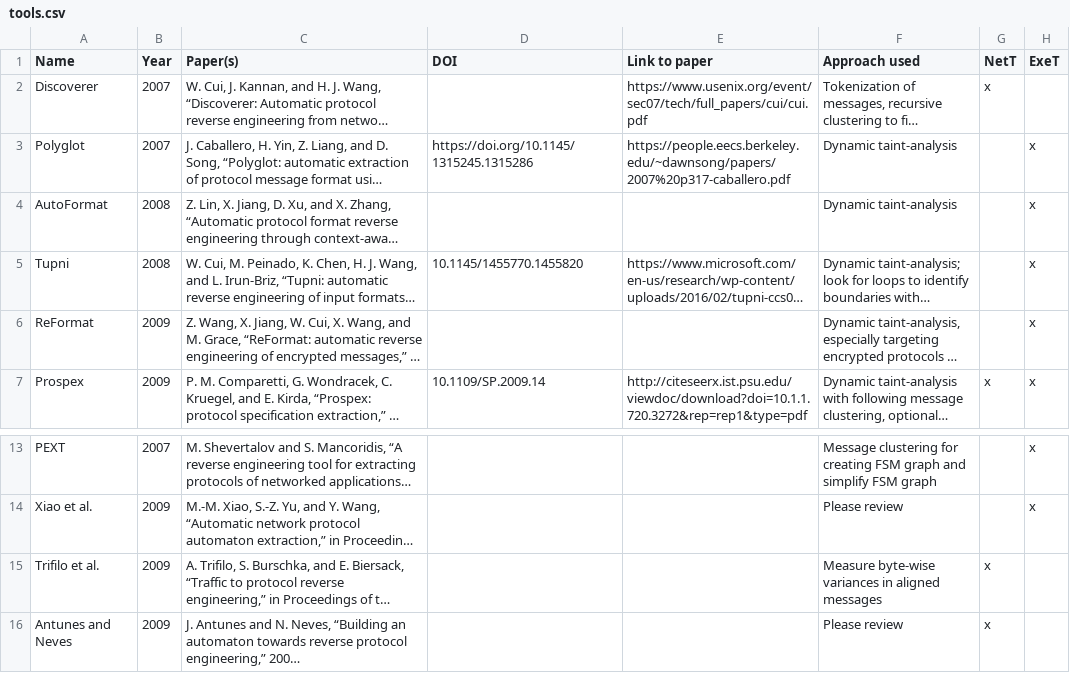
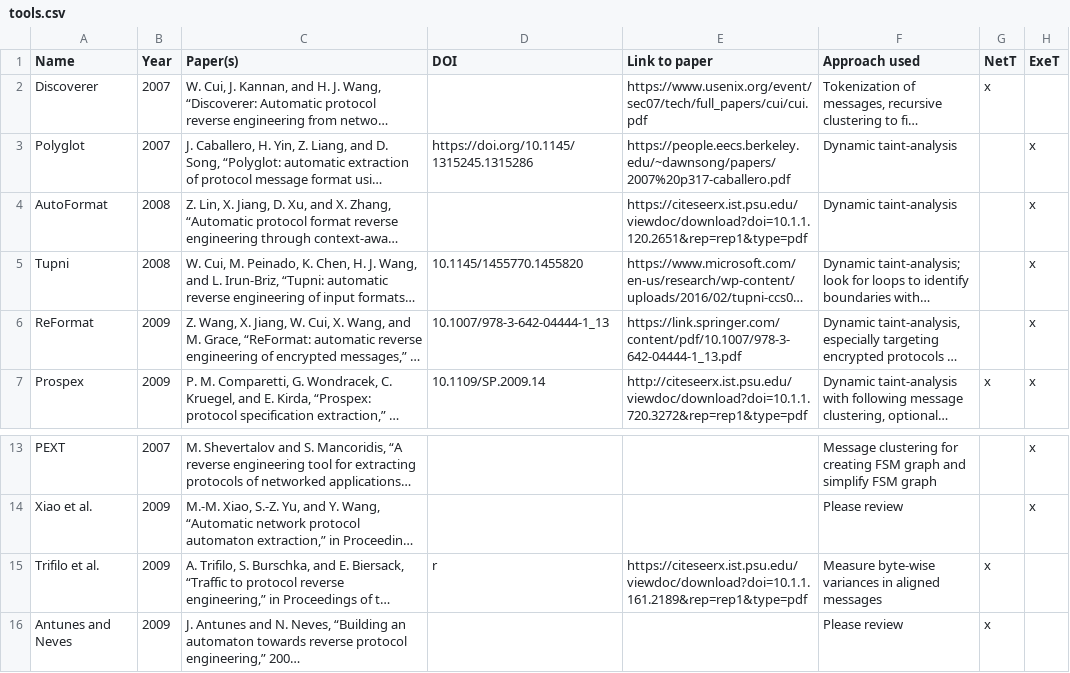
Before and after one commit to techge/PRE-list, a CSV file: tools.csv, drawn as a sheet; only a part is shown, gaps mark what is left out; long unchanged cells end in …; the diff names each change by its address in the sheet, - before the commit and + after, or states it on an @@ line.

Commit message:
Add more pdfs links

```diff
--- a/tools.csv
+++ b/tools.csv
-E4 (Link to paper): (empty)
+E4 (Link to paper): https://citeseerx.ist.psu.edu/viewdoc/download?doi=10.1.1.120.2651&rep=rep1&type=pdf
-D6 (DOI): (empty)
+D6 (DOI): 10.1007/978-3-642-04444-1_13
-E6 (Link to paper): (empty)
+E6 (Link to paper): https://link.springer.com/content/pdf/10.1007/978-3-642-04444-1_13.pdf
-D15 (DOI): (empty)
+D15 (DOI): r
-E15 (Link to paper): (empty)
+E15 (Link to paper): https://citeseerx.ist.psu.edu/viewdoc/download?doi=10.1.1.161.2189&rep=rep1&type=pdf
```
Also changed, not shown: 2 other files.
